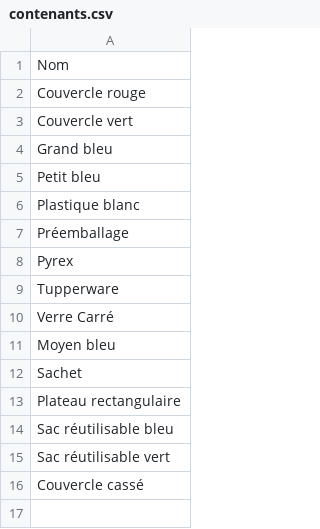
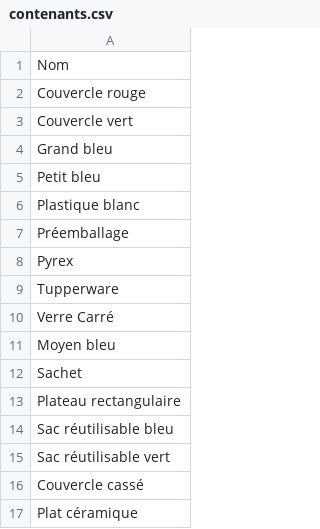
Before and after one commit to stephane0254-png/Congelateurs, a CSV file: contenants.csv, drawn as a sheet.

Commit message:
Nouveau contenant

```diff
--- a/contenants.csv
+++ b/contenants.csv
@@ -16 +16,2 @@ Sac réutilisable vert
 Couvercle cassé
+Plat céramique
```
